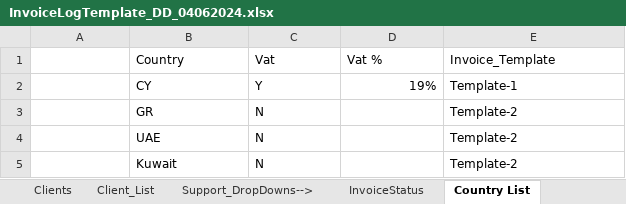
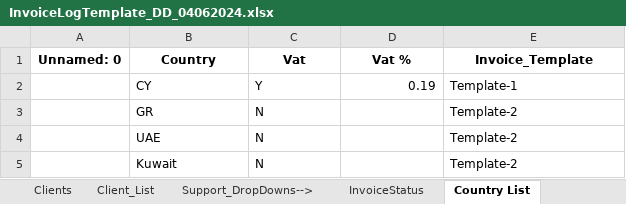
Before and after one commit to DemosthenisD/Updated_Invoice_v2, an Excel workbook: InvoiceLogTemplate_DD_04062024.xlsx, sheet Country List, drawn as a sheet; values as stored, in another font and other column widths than the file's, no borders; table styles not drawn; the diff names each change by its address in the sheet, - before the commit and + after, or states it on an @@ line.

```diff
--- a/InvoiceLogTemplate_DD_04062024.xlsx (sheet Country List)
+++ b/InvoiceLogTemplate_DD_04062024.xlsx (sheet Country List)
-A1: (empty)
+A1: Unnamed: 0
@@ B1:E1 bold: off → on, alignment: left → center @@
-D2 (Vat %): 19%
+D2 (Vat %): 0.19
```
Also changed, not shown: sheet Project_List, sheet Client_List, sheet InvoiceLogTemplate, formulas that keep their value, InvoiceLogTemplate (1).xlsx, 6 other files.
